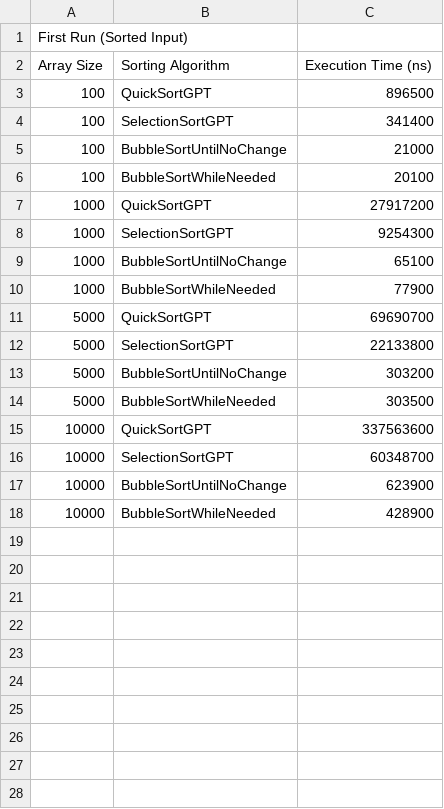
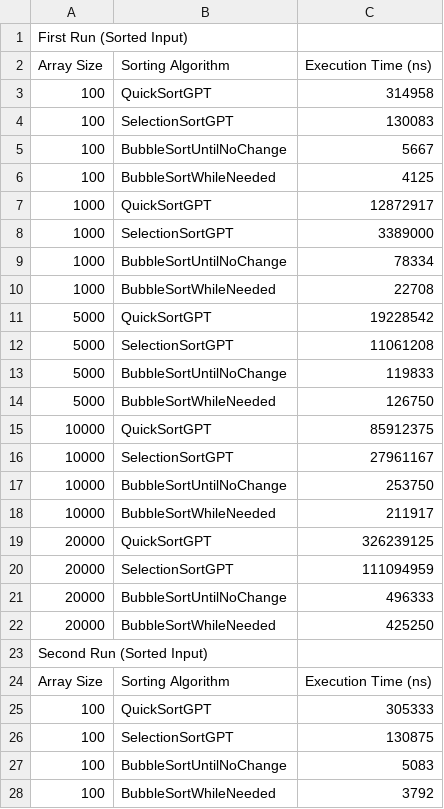
Before and after one commit to fatihtkin/Exp-Eval1, a CSV file: sorting_experiment_sorted_input_results.csv, drawn as a sheet; only a part is shown; the diff covers the shown part only.

Commit message:
update sorting_experiment_sorted_input

```diff
--- a/sorting_experiment_sorted_input_results.csv
+++ b/sorting_experiment_sorted_input_results.csv
@@ -2,17 +2,27 @@ First Run (Sorted Input)
 Array Size,Sorting Algorithm,Execution Time (ns)
-100,QuickSortGPT,896500
-100,SelectionSortGPT,341400
-100,BubbleSortUntilNoChange,21000
-100,BubbleSortWhileNeeded,20100
-1000,QuickSortGPT,27917200
-1000,SelectionSortGPT,9254300
-1000,BubbleSortUntilNoChange,65100
-1000,BubbleSortWhileNeeded,77900
-5000,QuickSortGPT,69690700
-5000,SelectionSortGPT,22133800
-5000,BubbleSortUntilNoChange,303200
-5000,BubbleSortWhileNeeded,303500
-10000,QuickSortGPT,337563600
-10000,SelectionSortGPT,60348700
-10000,BubbleSortUntilNoChange,623900
-10000,BubbleSortWhileNeeded,428900
+100,QuickSortGPT,314958
+100,SelectionSortGPT,130083
+100,BubbleSortUntilNoChange,5667
+100,BubbleSortWhileNeeded,4125
+1000,QuickSortGPT,12872917
+1000,SelectionSortGPT,3389000
+1000,BubbleSortUntilNoChange,78334
+1000,BubbleSortWhileNeeded,22708
+5000,QuickSortGPT,19228542
+5000,SelectionSortGPT,11061208
+5000,BubbleSortUntilNoChange,119833
+5000,BubbleSortWhileNeeded,126750
+10000,QuickSortGPT,85912375
+10000,SelectionSortGPT,27961167
+10000,BubbleSortUntilNoChange,253750
+10000,BubbleSortWhileNeeded,211917
+20000,QuickSortGPT,326239125
+20000,SelectionSortGPT,111094959
+20000,BubbleSortUntilNoChange,496333
+20000,BubbleSortWhileNeeded,425250
+Second Run (Sorted Input)
+Array Size,Sorting Algorithm,Execution Time (ns)
+100,QuickSortGPT,305333
+100,SelectionSortGPT,130875
+100,BubbleSortUntilNoChange,5083
+100,BubbleSortWhileNeeded,3792
```
Also changed, not shown: 38 added rows elsewhere in this file.
